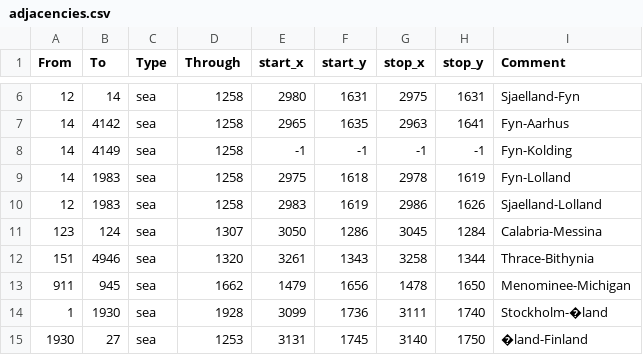
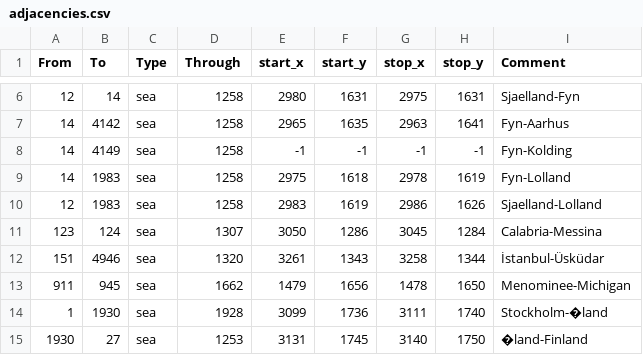
Before and after one commit to calestialgem/anatolia_expanded.eu4, a CSV file: map/adjacencies.csv, drawn as a sheet; only a part is shown, gaps mark what is left out.

Commit message:
fix: Rename Sultanbeyli to Üsküdar

```diff
--- a/map/adjacencies.csv
+++ b/map/adjacencies.csv
@@ -11,3 +11,3 @@ From;To;Type;Through;start_x;start_y;stop_x;stop_y;Comment
 123;124;sea;1307;3050;1286;3045;1284;Calabria-Messina
-151;4946;sea;1320;3261;1343;3258;1344;Thrace-Bithynia
+151;4946;sea;1320;3261;1343;3258;1344;İstanbul-Üsküdar
 911;945;sea;1662;1479;1656;1478;1650;Menominee-Michigan
```
Also changed, not shown: map/definition.csv, 5 other files.
